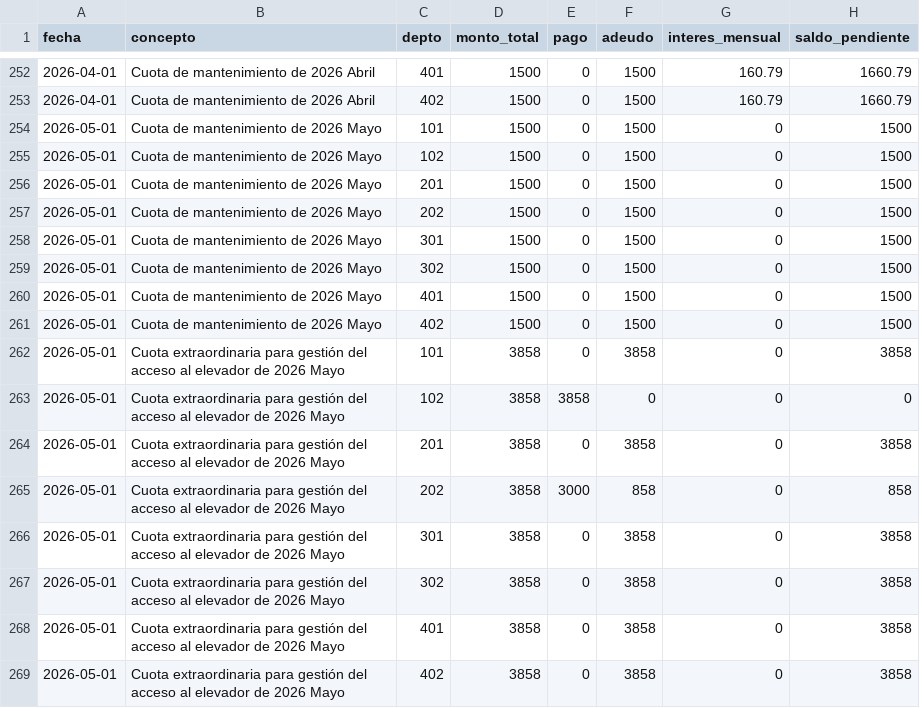
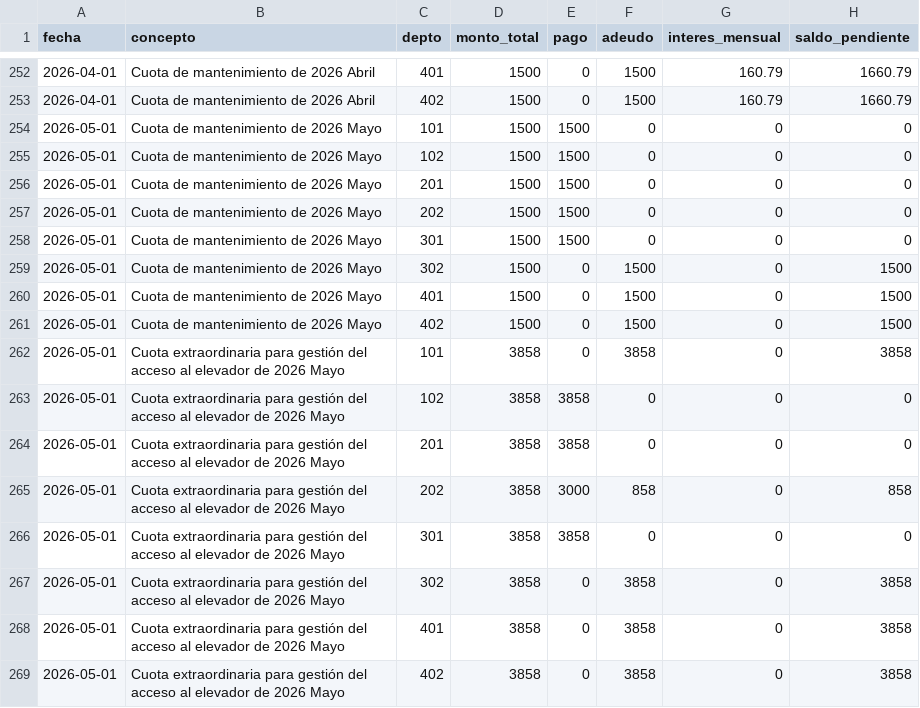
Before and after one commit to jojoriveraa/jasso-8-admin, a CSV file: docs/registro_ingresos.csv, drawn as a sheet; only a part is shown, gaps mark what is left out.

```diff
--- a/docs/registro_ingresos.csv
+++ b/docs/registro_ingresos.csv
@@ -253,7 +253,7 @@ fecha,concepto,depto,monto_total,pago,adeudo,interes_mensual,saldo_pendiente
 2026-04-01,Cuota de mantenimiento de 2026 Abril,402,1500,0,1500,160.79,1660.79
-2026-05-01,Cuota de mantenimiento de 2026 Mayo,101,1500,0,1500,0,1500
-2026-05-01,Cuota de mantenimiento de 2026 Mayo,102,1500,0,1500,0,1500
-2026-05-01,Cuota de mantenimiento de 2026 Mayo,201,1500,0,1500,0,1500
-2026-05-01,Cuota de mantenimiento de 2026 Mayo,202,1500,0,1500,0,1500
-2026-05-01,Cuota de mantenimiento de 2026 Mayo,301,1500,0,1500,0,1500
+2026-05-01,Cuota de mantenimiento de 2026 Mayo,101,1500,1500,0,0,0
+2026-05-01,Cuota de mantenimiento de 2026 Mayo,102,1500,1500,0,0,0
+2026-05-01,Cuota de mantenimiento de 2026 Mayo,201,1500,1500,0,0,0
+2026-05-01,Cuota de mantenimiento de 2026 Mayo,202,1500,1500,0,0,0
+2026-05-01,Cuota de mantenimiento de 2026 Mayo,301,1500,1500,0,0,0
 2026-05-01,Cuota de mantenimiento de 2026 Mayo,302,1500,0,1500,0,1500
@@ -263,5 +263,5 @@ fecha,concepto,depto,monto_total,pago,adeudo,interes_mensual,saldo_pendiente
 2026-05-01,Cuota extraordinaria para gestión del acceso al elevador de 2026 Mayo,102,3858,3858,0,0,0
-2026-05-01,Cuota extraordinaria para gestión del acceso al elevador de 2026 Mayo,201,3858,0,3858,0,3858
+2026-05-01,Cuota extraordinaria para gestión del acceso al elevador de 2026 Mayo,201,3858,3858,0,0,0
 2026-05-01,Cuota extraordinaria para gestión del acceso al elevador de 2026 Mayo,202,3858,3000,858,0,858
-2026-05-01,Cuota extraordinaria para gestión del acceso al elevador de 2026 Mayo,301,3858,0,3858,0,3858
+2026-05-01,Cuota extraordinaria para gestión del acceso al elevador de 2026 Mayo,301,3858,3858,0,0,0
 2026-05-01,Cuota extraordinaria para gestión del acceso al elevador de 2026 Mayo,302,3858,0,3858,0,3858
```
